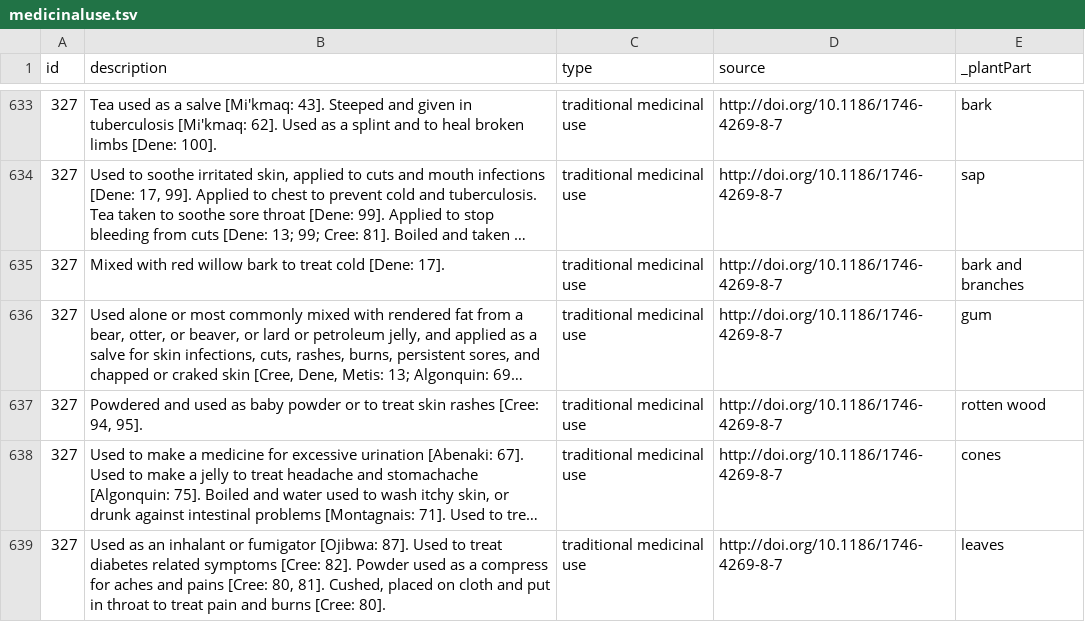
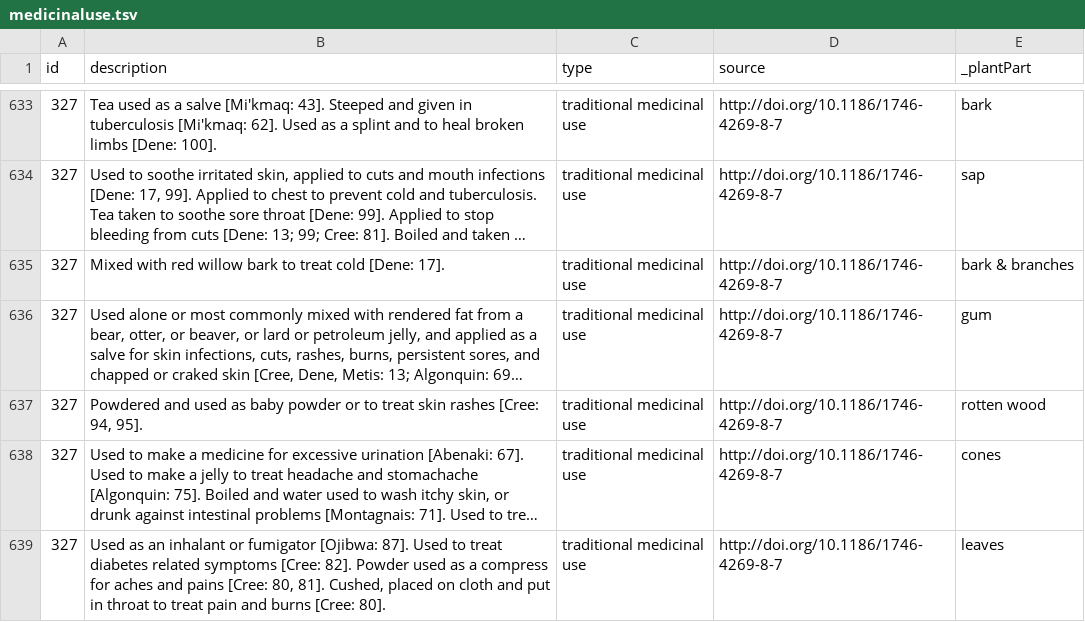
Before and after one commit to Datafable/vascan-traditional-use, a TSV file: data/dwc-a/medicinaluse.tsv, drawn as a sheet; only a part is shown, gaps mark what is left out; long unchanged cells end in …; the diff covers the shown part only; the diff names each change by its address in the sheet, - before the commit and + after, or states it on an @@ line.

```diff
--- a/data/dwc-a/medicinaluse.tsv
+++ b/data/dwc-a/medicinaluse.tsv
-E635 (_plantPart): bark and branches
+E635 (_plantPart): bark & branches
```
Also changed, not shown: 128 edited cells elsewhere in this file.
